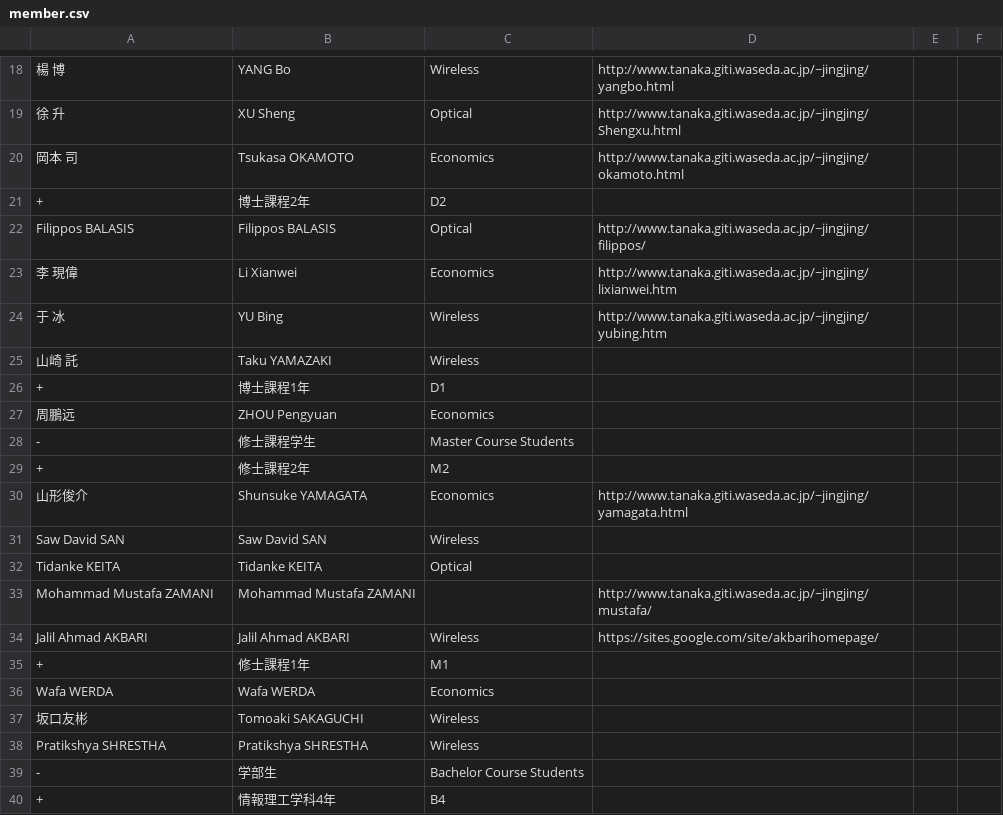
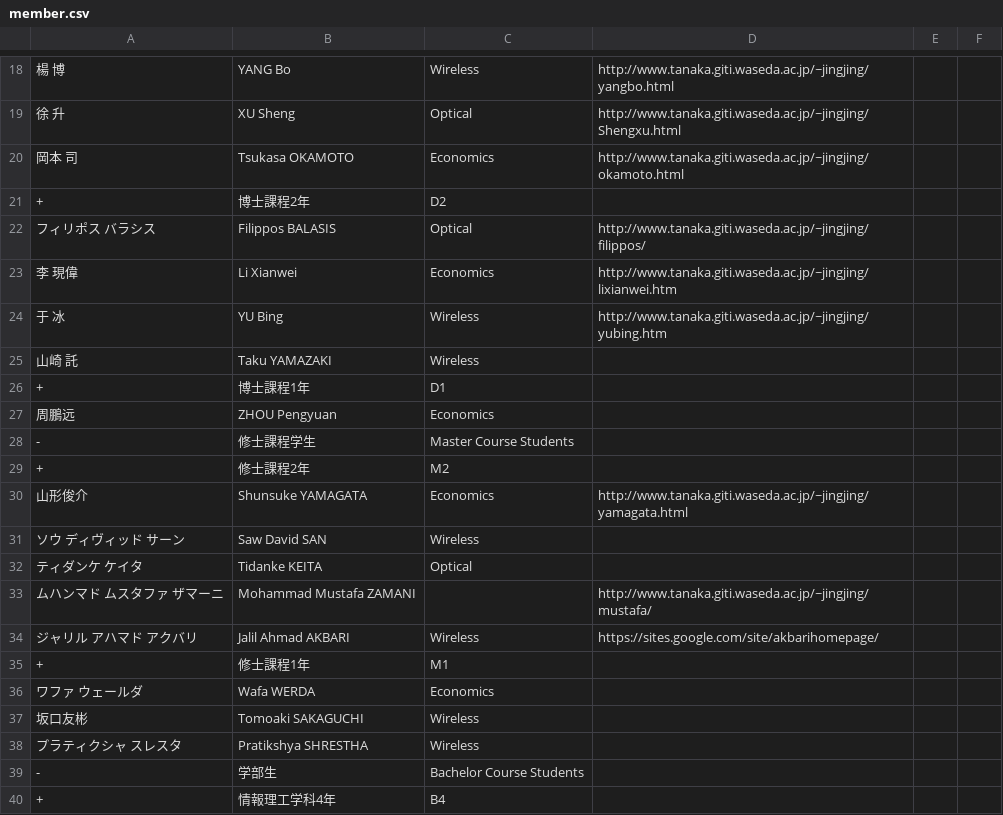
Before and after one commit to noriboijan/tanakalab, a CSV file: data/member.csv, drawn as a sheet; only a part is shown, gaps mark what is left out.

Commit message:
メンバーリスト更新（2015年春）

```diff
--- a/data/member.csv
+++ b/data/member.csv
@@ -21,3 +21,3 @@
 +,博士課程2年,D2,,,
-Filippos BALASIS,Filippos BALASIS,Optical,http://www.tanaka.giti.waseda.ac.jp/~jingjing/filippos/,,
+フィリポス　バラシス,Filippos BALASIS,Optical,http://www.tanaka.giti.waseda.ac.jp/~jingjing/filippos/,,
 李　現偉,Li Xianwei,Economics,http://www.tanaka.giti.waseda.ac.jp/~jingjing/lixianwei.htm,,
@@ -30,10 +30,10 @@ Filippos BALASIS,Filippos BALASIS,Optical,http://www.tanaka.giti.waseda.ac.jp/~j
 山形俊介,Shunsuke YAMAGATA,Economics,http://www.tanaka.giti.waseda.ac.jp/~jingjing/yamagata.html,,
-Saw David SAN,Saw David SAN,Wireless,,,
-Tidanke KEITA,Tidanke KEITA,Optical,,,
-Mohammad Mustafa ZAMANI,Mohammad Mustafa ZAMANI,,http://www.tanaka.giti.waseda.ac.jp/~jingjing/mustafa/,,
-Jalil Ahmad AKBARI,Jalil Ahmad AKBARI,Wireless,https://sites.google.com/site/akbarihomepage/,,
+ソウ　ディヴィッド　サーン,Saw David SAN,Wireless,,,
+ティダンケ　ケイタ,Tidanke KEITA,Optical,,,
+ムハンマド　ムスタファ　ザマーニ,Mohammad Mustafa ZAMANI,,http://www.tanaka.giti.waseda.ac.jp/~jingjing/mustafa/,,
+ジャリル　アハマド　アクバリ,Jalil Ahmad AKBARI,Wireless,https://sites.google.com/site/akbarihomepage/,,
 +,修士課程1年,M1,,,
-Wafa WERDA,Wafa WERDA,Economics,,,
+ワファ　ウェールダ,Wafa WERDA,Economics,,,
 坂口友彬,Tomoaki SAKAGUCHI,Wireless,,,
-Pratikshya SHRESTHA,Pratikshya SHRESTHA,Wireless,,,
+プラティクシャ　スレスタ,Pratikshya SHRESTHA,Wireless,,,
 -,学部生,Bachelor Course Students,,,
```
